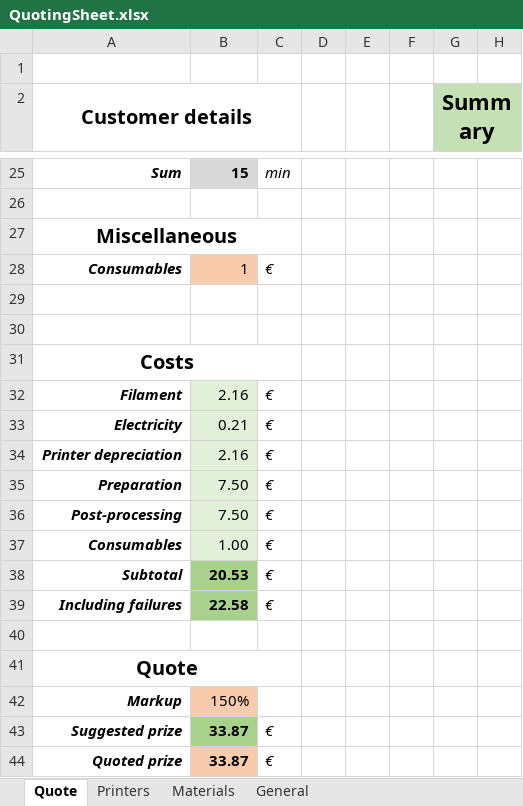
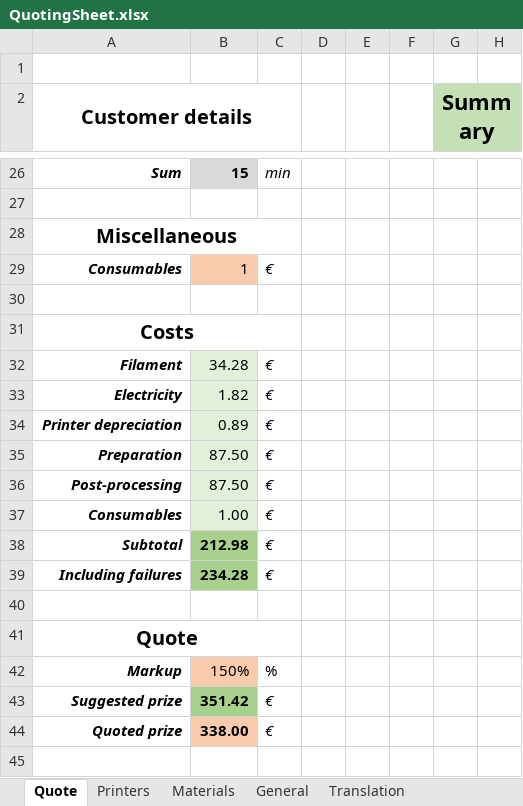
Before and after one commit to CNCKitchen/3D-Printing-costs, an Excel workbook: QuotingSheet.xlsx, sheet Quote, drawn as a sheet; only a part is shown, gaps mark what is left out; values as stored, in another font and other column widths than the file's, no borders; charts and pictures not drawn; removed rows and columns are numbered as before the commit, all else as after; the diff covers the shown part only; the diff names each change by its address in the sheet, - before the commit and + after, or states it on an @@ line.

```diff
--- a/QuotingSheet.xlsx (sheet Quote)
+++ b/QuotingSheet.xlsx (sheet Quote)
+sheet tab: Translation
-row 30: (empty)
-B32: 2.16
+B32: 34.28
-B33: 0.21
+B33: 1.82
-B34: 2.16
+B34: 0.89
-B35:B36: 7.50
+B35:B36: 87.50
-B38: 20.53
+B38: 212.98
-B39: 22.58
+B39: 234.28
-C42: (empty)
+C42: %
-B43: 33.87
+B43: 351.42
-B44: 33.87
+B44: 338.00
```
Also changed, not shown: 3 added rows, 2 removed rows, 7 edited cells, cell formats and merged cells elsewhere in this sheet, sheet Materials, sheet General, sheet Printers, formulas that keep their value, charts or pictures.
